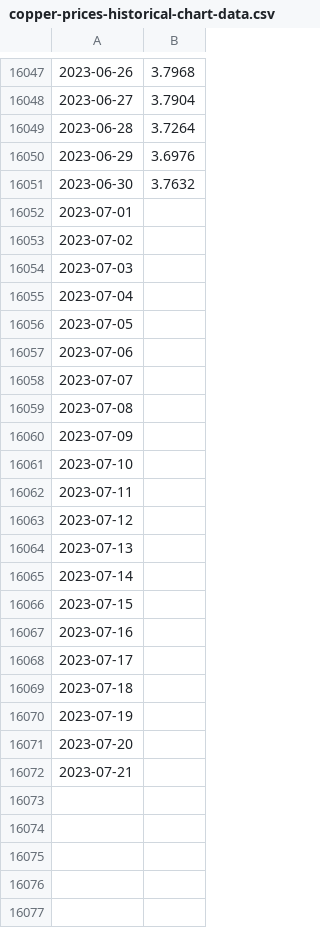
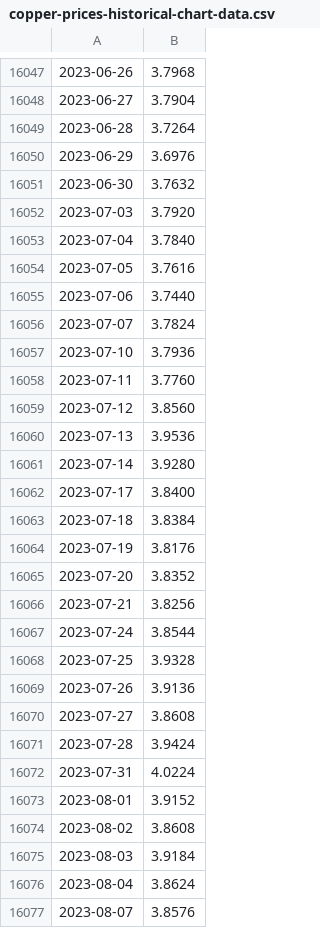
Before and after one commit to targeted-DK/ChartTrends, a CSV file: src/js/data/csv/copper-prices-historical-chart-data.csv, drawn as a sheet; only a part is shown, gaps mark what is left out; removed rows and columns are numbered as before the commit, all else as after; the diff covers the shown part only; the diff names each change by its address in the sheet, - before the commit and + after, or states it on an @@ line.

```diff
--- a/src/js/data/csv/copper-prices-historical-chart-data.csv
+++ b/src/js/data/csv/copper-prices-historical-chart-data.csv
-row 16052: 2023-07-01
-row 16053: 2023-07-02
-B16052: (empty)
+B16052: 3.7920
-B16053: (empty)
+B16053: 3.7840
-B16054: (empty)
+B16054: 3.7616
-B16055: (empty)
+B16055: 3.7440
-B16056: (empty)
+B16056: 3.7824
-row 16059: 2023-07-08
-row 16060: 2023-07-09
-B16057: (empty)
+B16057: 3.7936
-B16058: (empty)
+B16058: 3.7760
-B16059: (empty)
+B16059: 3.8560
-B16060: (empty)
+B16060: 3.9536
-B16061: (empty)
+B16061: 3.9280
-row 16066: 2023-07-15
-row 16067: 2023-07-16
-B16062: (empty)
+B16062: 3.8400
-B16063: (empty)
+B16063: 3.8384
-B16064: (empty)
+B16064: 3.8176
-B16065: (empty)
+B16065: 3.8352
-B16066: (empty)
+B16066: 3.8256
+row 16067: 2023-07-24 | 3.8544
+row 16068: 2023-07-25 | 3.9328
+row 16069: 2023-07-26 | 3.9136
+row 16070: 2023-07-27 | 3.8608
+row 16071: 2023-07-28 | 3.9424
+row 16072: 2023-07-31 | 4.0224
+row 16073: 2023-08-01 | 3.9152
+row 16074: 2023-08-02 | 3.8608
+row 16075: 2023-08-03 | 3.9184
+row 16076: 2023-08-04 | 3.8624
+row 16077: 2023-08-07 | 3.8576
```
Also changed, not shown: 35 added rows elsewhere in this file, 8 other files.
